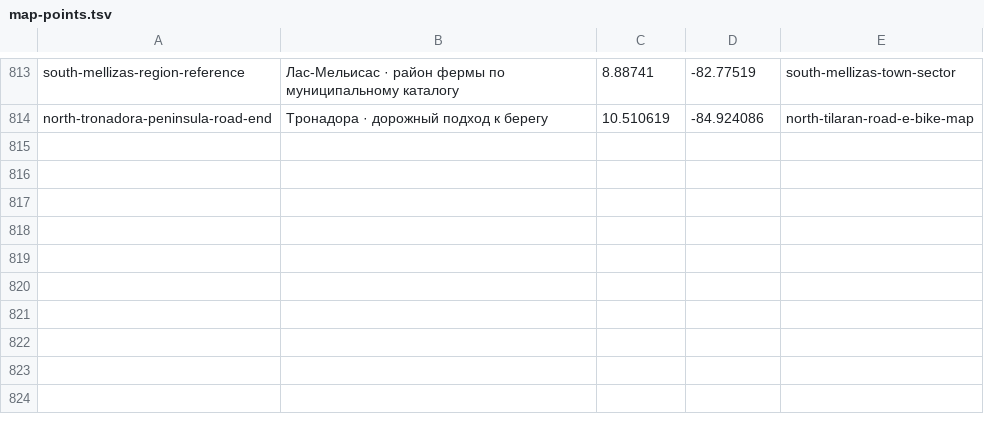
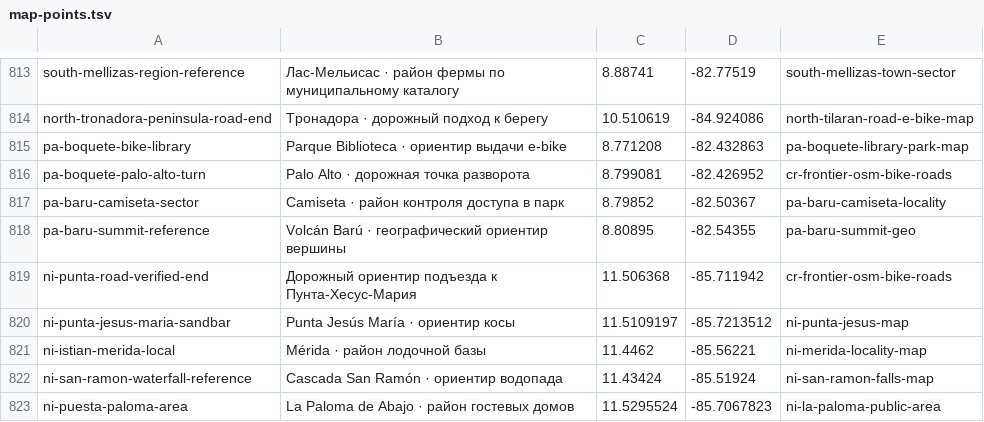
Before and after one commit to Paldd/costa-rica-travel-atlas, a TSV file: data/map-points.tsv, drawn as a sheet; only a part is shown, gaps mark what is left out; the diff names each change by its address in the sheet, - before the commit and + after, or states it on an @@ line.

Commit message:
Add Chiriqui highlands and Ometepe bike and paddle trips

```diff
--- a/data/map-points.tsv
+++ b/data/map-points.tsv
+row 815: pa-boquete-bike-library | Parque Biblioteca · ориентир выдачи e-bike | 8.771208 | -82.432863 | pa-boquete-library-park-map
+row 816: pa-boquete-palo-alto-turn | Palo Alto · дорожная точка разворота | 8.799081 | -82.426952 | cr-frontier-osm-bike-roads
+row 817: pa-baru-camiseta-sector | Camiseta · район контроля доступа в парк | 8.79852 | -82.50367 | pa-baru-camiseta-locality
+row 818: pa-baru-summit-reference | Volcán Barú · географический ориентир вершины | 8.80895 | -82.54355 | pa-baru-summit-geo
+row 819: ni-punta-road-verified-end | Дорожный ориентир подъезда к Пунта-Хесус-Мария | 11.506368 | -85.711942 | cr-frontier-osm-bike-roads
+row 820: ni-punta-jesus-maria-sandbar | Punta Jesús María · ориентир косы | 11.5109197 | -85.7213512 | ni-punta-jesus-map
+row 821: ni-istian-merida-local | Mérida · район лодочной базы | 11.4462 | -85.56221 | ni-merida-locality-map
+row 822: ni-san-ramon-waterfall-reference | Cascada San Ramón · ориентир водопада | 11.43424 | -85.51924 | ni-san-ramon-falls-map
+row 823: ni-puesta-paloma-area | La Paloma de Abajo · район гостевых домов | 11.5295524 | -85.7067823 | ni-la-paloma-public-area
```
Also changed, not shown: data/checks.tsv, 16 other files.
